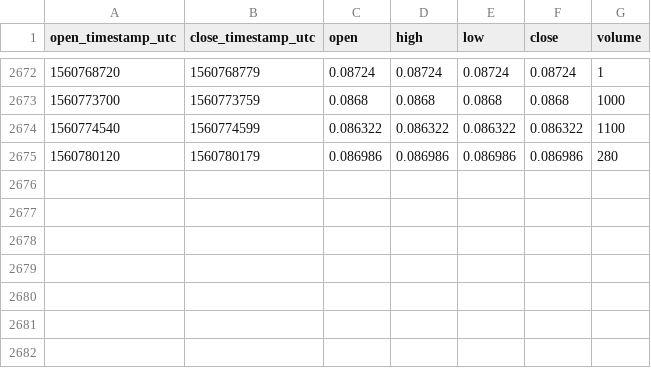
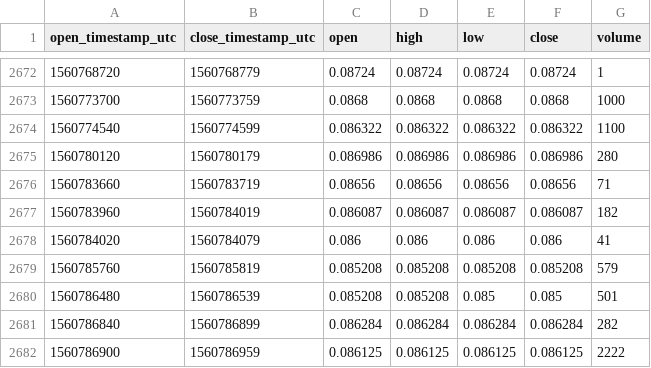
Before and after one commit to cryptobigbro/coinbasepro-CVC-USDC, a CSV file: coinbasepro-CVC-USDC-1m.csv, drawn as a sheet; only a part is shown, gaps mark what is left out.

Commit message:
Update OHLCV data.

```diff
--- a/coinbasepro-CVC-USDC-1m.csv
+++ b/coinbasepro-CVC-USDC-1m.csv
@@ -2675 +2675,8 @@ open_timestamp_utc,close_timestamp_utc,open,high,low,close,volume
 1560780120,1560780179,0.086986,0.086986,0.086986,0.086986,280
+1560783660,1560783719,0.08656,0.08656,0.08656,0.08656,71
+1560783960,1560784019,0.086087,0.086087,0.086087,0.086087,182
+1560784020,1560784079,0.086,0.086,0.086,0.086,41
+1560785760,1560785819,0.085208,0.085208,0.085208,0.085208,579
+1560786480,1560786539,0.085208,0.085208,0.085,0.085,501
+1560786840,1560786899,0.086284,0.086284,0.086284,0.086284,282
+1560786900,1560786959,0.086125,0.086125,0.086125,0.086125,2222
```
Also changed, not shown: coinbasepro-CVC-USDC-1h.csv.
